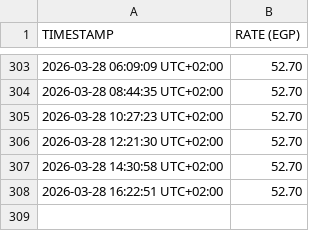
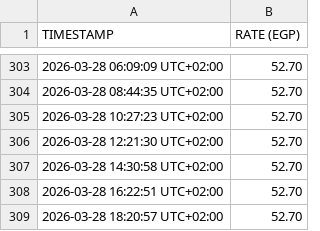
Before and after one commit to TH4TM0F0/USD_EGP_SCRAPER, a CSV file: data/exchange_rate.csv, drawn as a sheet; only a part is shown, gaps mark what is left out; the diff names each change by its address in the sheet, - before the commit and + after, or states it on an @@ line.

```diff
--- a/data/exchange_rate.csv
+++ b/data/exchange_rate.csv
+row 309: 2026-03-28 18:20:57 UTC+02:00 | 52.70
```
